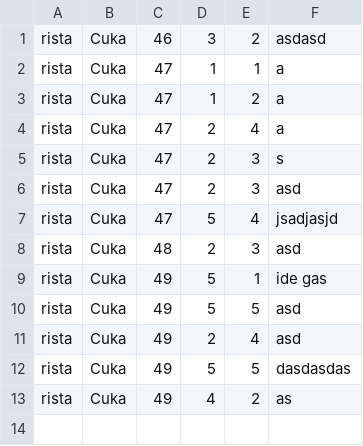
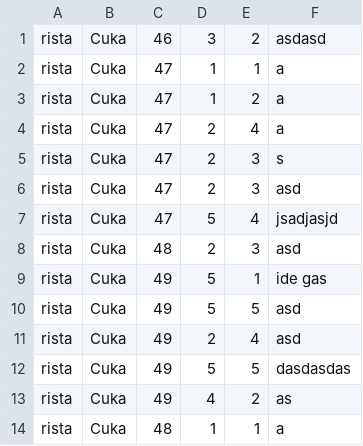
Before and after one commit to Nikola045/TuristickaAgencija, a CSV file: InitialProject/InitialProject/Resources/Data/OwnerRating.csv, drawn as a sheet.

Commit message:
Kt4 Owner gotovo

```diff
--- a/InitialProject/InitialProject/Resources/Data/OwnerRating.csv
+++ b/InitialProject/InitialProject/Resources/Data/OwnerRating.csv
@@ -13 +13,2 @@ rista|Cuka|49|5|5|dasdasdas
 rista|Cuka|49|4|2|as
+rista|Cuka|48|1|1|a
```
Also changed, not shown: 19 other files.
